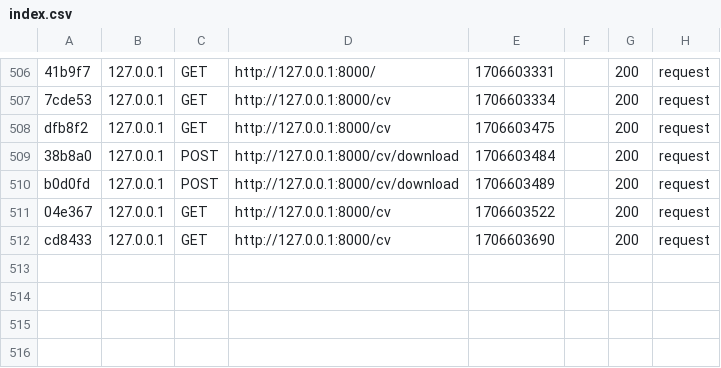
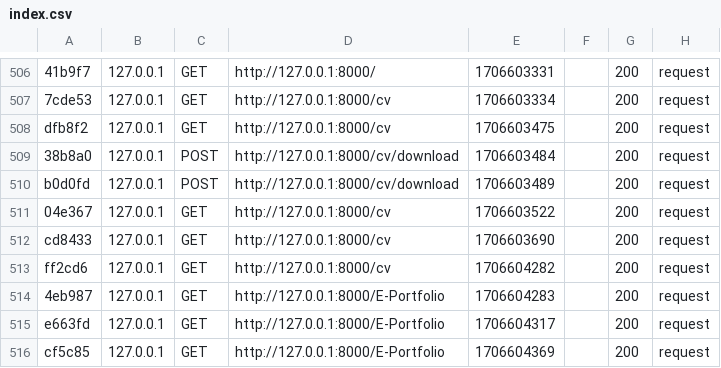
Before and after one commit to izakali/sae14, a CSV file: var/cache/dev/profiler/index.csv, drawn as a sheet; only a part is shown, gaps mark what is left out.

```diff
--- a/var/cache/dev/profiler/index.csv
+++ b/var/cache/dev/profiler/index.csv
@@ -512 +512,5 @@ b0d0fd,127.0.0.1,POST,http://127.0.0.1:8000/cv/download,1706603489,,200,request
 cd8433,127.0.0.1,GET,http://127.0.0.1:8000/cv,1706603690,,200,request
+ff2cd6,127.0.0.1,GET,http://127.0.0.1:8000/cv,1706604282,,200,request
+4eb987,127.0.0.1,GET,http://127.0.0.1:8000/E-Portfolio,1706604283,,200,request
+e663fd,127.0.0.1,GET,http://127.0.0.1:8000/E-Portfolio,1706604317,,200,request
+cf5c85,127.0.0.1,GET,http://127.0.0.1:8000/E-Portfolio,1706604369,,200,request
```
Also changed, not shown: 7 other files.
